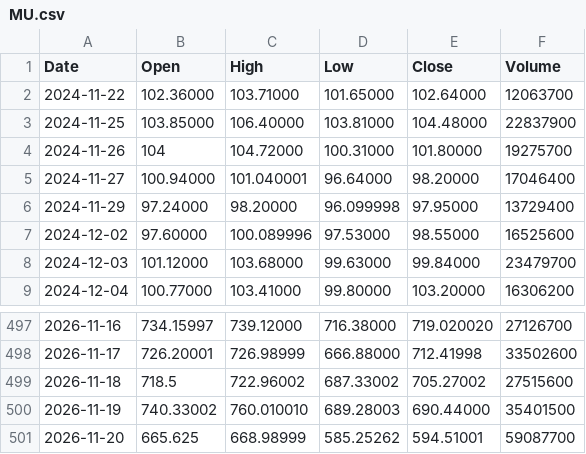
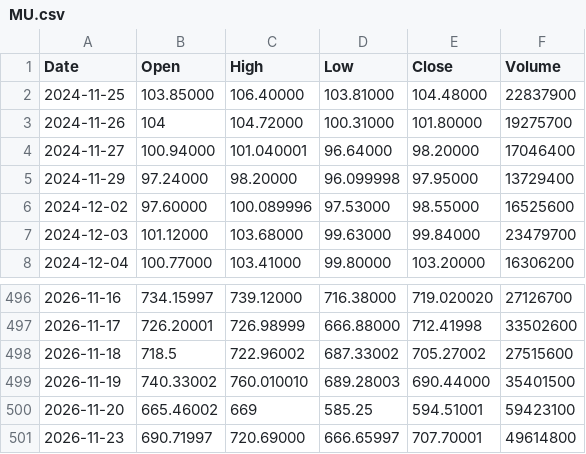
Before and after one commit to pavlyku-ux/ibi-data, a CSV file: data/MU.csv, drawn as a sheet; only a part is shown, gaps mark what is left out.

Commit message:
MU 2026-11-24

```diff
--- a/data/MU.csv
+++ b/data/MU.csv
@@ -1,3 +1,2 @@
 Date,Open,High,Low,Close,Volume
-2024-11-22,102.36000,103.71000,101.65000,102.64000,12063700
 2024-11-25,103.85000,106.40000,103.81000,104.48000,22837900
@@ -500,2 +499,3 @@ Date,Open,High,Low,Close,Volume
 2026-11-19,740.33002,760.010010,689.28003,690.44000,35401500
-2026-11-20,665.625,668.98999,585.25262,594.51001,59087700
+2026-11-20,665.46002,669,585.25,594.51001,59423100
+2026-11-23,690.71997,720.69000,666.65997,707.70001,49614800
```
